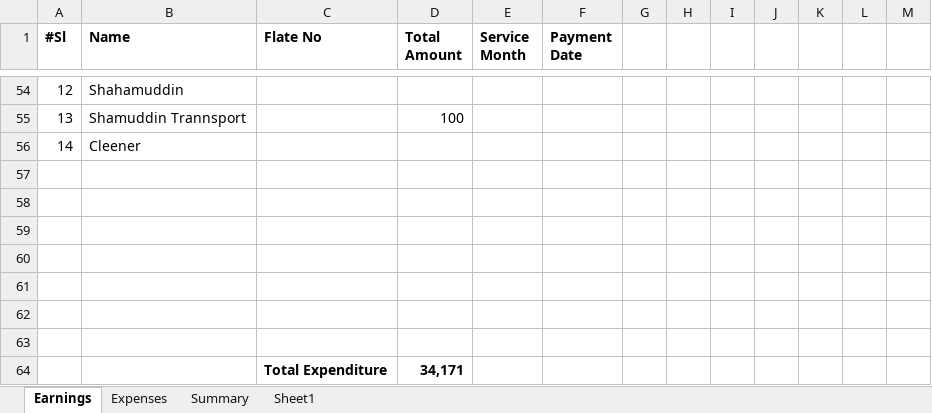
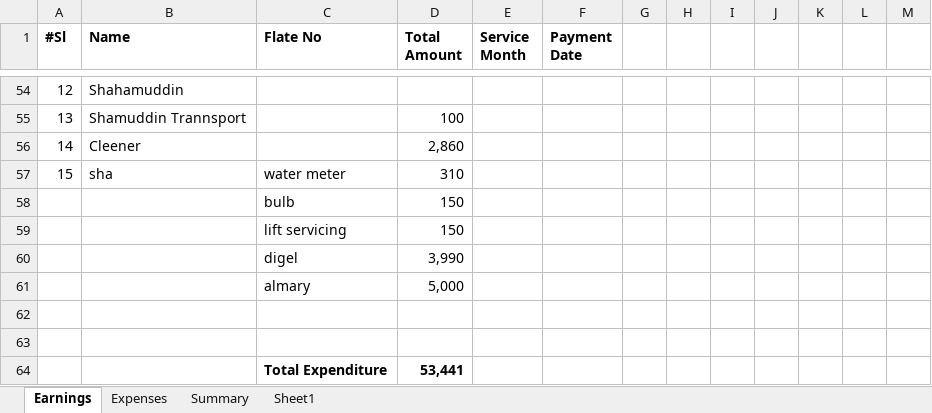
Before and after one commit to bulucseku/BasicHrSystem, an Excel workbook: documents/CalculationOfFlat/monthly service charge-march2016.xlsx, sheet Earnings, drawn as a sheet; only a part is shown, gaps mark what is left out; values as stored, in another font and other column widths than the file's, no borders; removed rows and columns are numbered as before the commit, all else as after; the diff covers the shown part only; the diff names each change by its address in the sheet, - before the commit and + after, or states it on an @@ line.

```diff
--- a/documents/CalculationOfFlat/monthly service charge-march2016.xlsx (sheet Earnings)
+++ b/documents/CalculationOfFlat/monthly service charge-march2016.xlsx (sheet Earnings)
-D56 (Total Amount): (empty)
+D56 (Total Amount): 2,860
+row 57: 15 | sha | water meter | 310
+row 58:  |  | bulb | 150
+row 59:  |  | lift servicing | 150
+row 60:  |  | digel | 3,990
+row 61:  |  | almary | 5,000
-row 64: (empty)
+row 64:  |  | Total Expenditure | 53,441
-row 60: (empty)
-row 61: (empty)
-row 62: (empty)
-row 63: (empty)
-row 64:  |  | Total Expenditure | 34,171
```
Also changed, not shown: 1 added row, 1 removed row and 43 edited cells elsewhere in this sheet, 1 other file.
